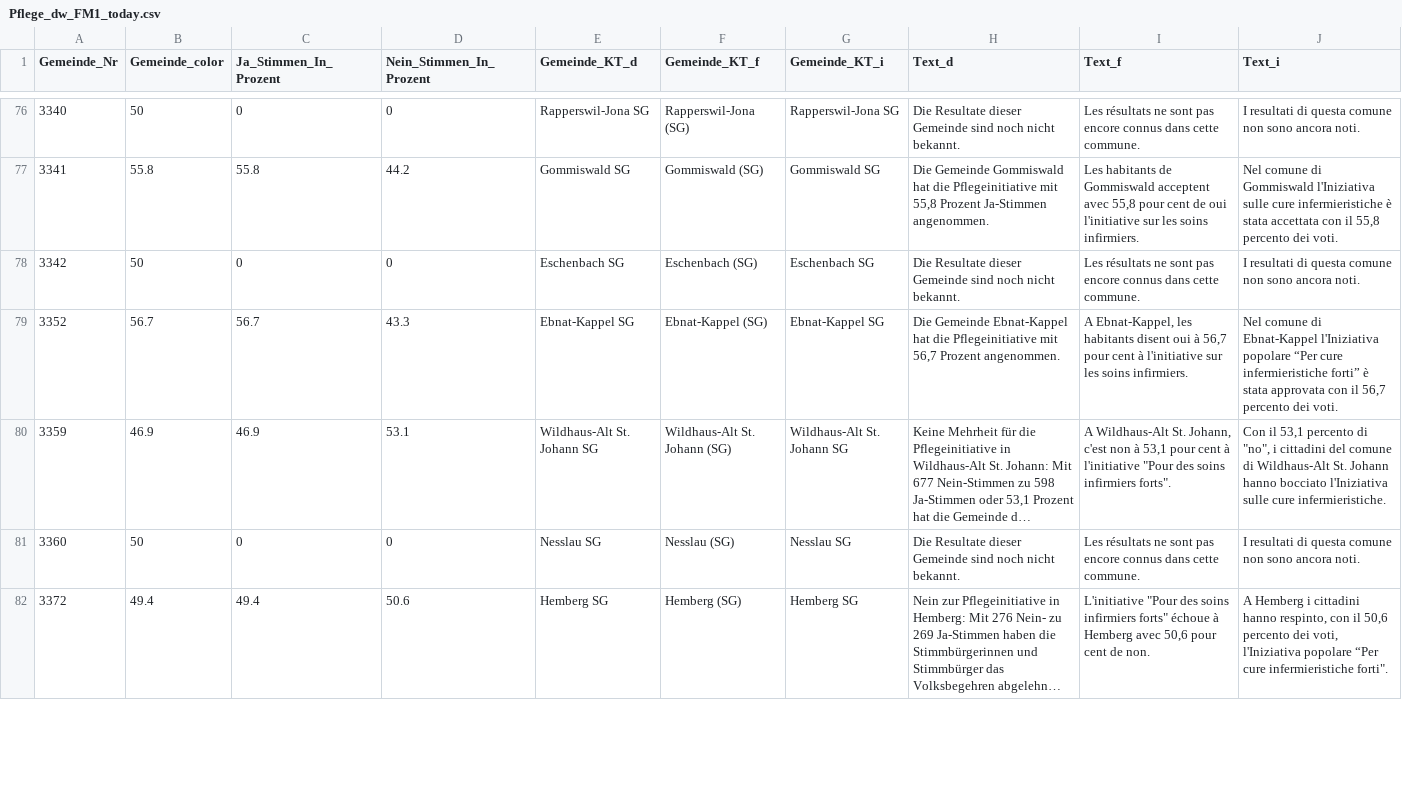
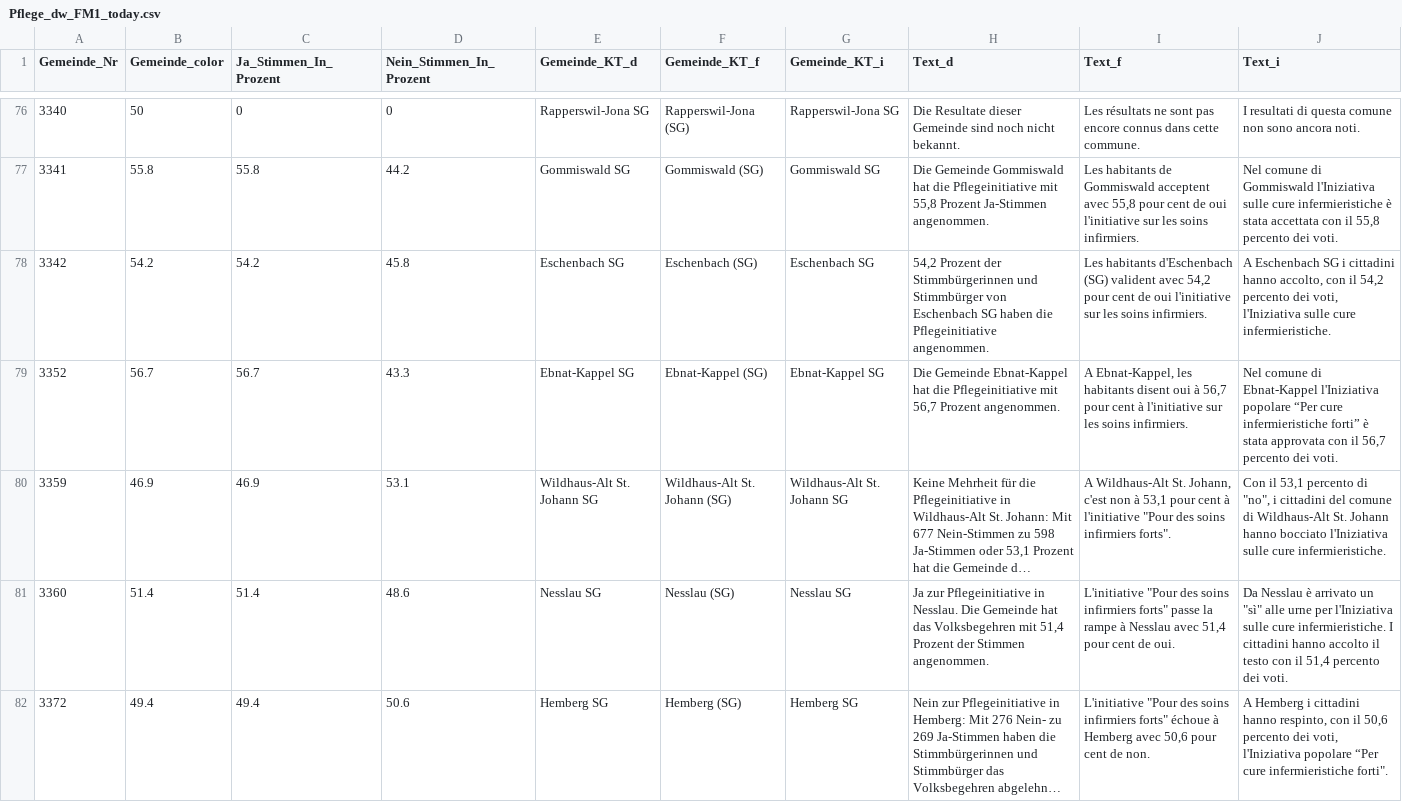
Before and after one commit to awp-finanznachrichten/lena_november2021, a CSV file: Output/Pflege_dw_FM1_today.csv, drawn as a sheet; only a part is shown, gaps mark what is left out; long unchanged cells end in …; the diff covers the shown part only; the diff names each change by its address in the sheet, - before the commit and + after, or states it on an @@ line.

```diff
--- a/Output/Pflege_dw_FM1_today.csv
+++ b/Output/Pflege_dw_FM1_today.csv
-B78 (Gemeinde_color): 50
+B78 (Gemeinde_color): 54.2
-C78 (Ja_Stimmen_In_Prozent): 0
+C78 (Ja_Stimmen_In_Prozent): 54.2
-D78 (Nein_Stimmen_In_Prozent): 0
+D78 (Nein_Stimmen_In_Prozent): 45.8
-H78 (Text_d): Die Resultate dieser Gemeinde sind noch nicht bekannt.
+H78 (Text_d): 54,2 Prozent der Stimmbürgerinnen und Stimmbürger von Eschenbach SG haben die Pflegeinitiative angenommen.
-I78 (Text_f): Les résultats ne sont pas encore connus dans cette commune.
+I78 (Text_f): Les habitants d'Eschenbach (SG) valident avec 54,2 pour cent de oui l'initiative sur les soins infirmiers.
-J78 (Text_i): I resultati di questa comune non sono ancora noti.
+J78 (Text_i): A Eschenbach SG i cittadini hanno accolto, con il 54,2 percento dei voti, l'Iniziativa sulle cure infermieristiche.
-B81 (Gemeinde_color): 50
+B81 (Gemeinde_color): 51.4
-C81 (Ja_Stimmen_In_Prozent): 0
+C81 (Ja_Stimmen_In_Prozent): 51.4
-D81 (Nein_Stimmen_In_Prozent): 0
+D81 (Nein_Stimmen_In_Prozent): 48.6
-H81 (Text_d): Die Resultate dieser Gemeinde sind noch nicht bekannt.
+H81 (Text_d): Ja zur Pflegeinitiative in Nesslau. Die Gemeinde hat das Volksbegehren mit 51,4 Prozent der Stimmen angenommen.
-I81 (Text_f): Les résultats ne sont pas encore connus dans cette commune.
+I81 (Text_f): L'initiative "Pour des soins infirmiers forts" passe la rampe à Nesslau avec 51,4 pour cent de oui.
-J81 (Text_i): I resultati di questa comune non sono ancora noti.
+J81 (Text_i): Da Nesslau è arrivato un "sì" alle urne per l'Iniziativa sulle cure infermieristiche. I cittadini hanno accolto il testo con il 51,4 percento dei voti.
```
Also changed, not shown: 144 edited cells elsewhere in this file, Output/Covid_dw_zentralschweiz.csv, Output/Justiz_dw_FM1_today.csv, 17 other files.
